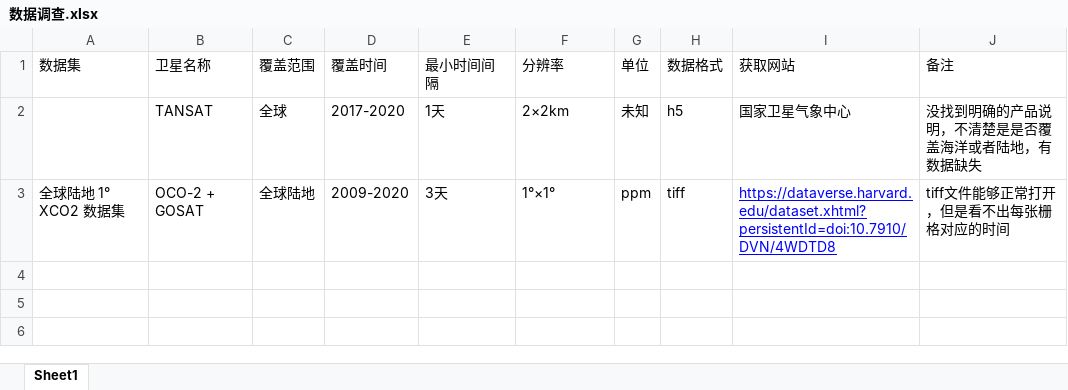
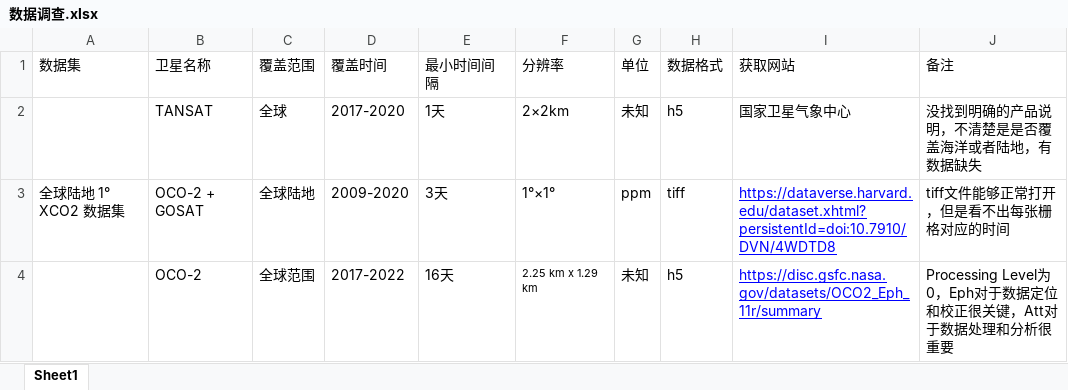
Before and after one commit to NoviceFreak/-, an Excel workbook: 数据调查.xlsx, sheet Sheet1, drawn as a sheet; values as stored, in another font and other column widths than the file's, no borders; the diff names each change by its address in the sheet, - before the commit and + after, or states it on an @@ line.

Commit message:
Add files via upload

```diff
--- a/数据调查.xlsx (sheet Sheet1)
+++ b/数据调查.xlsx (sheet Sheet1)
+row 4:  | OCO-2 | 全球范围 | 2017-2022 | 16天 | 2.25 km x 1.29 km | 未知 | h5 | https://disc.gsfc.nasa.gov/datasets/OCO2_Eph_11r/summary | Processing Level为0，Eph对于数据定位和校正很关键，Att对于数据处理和分析很重要
```
